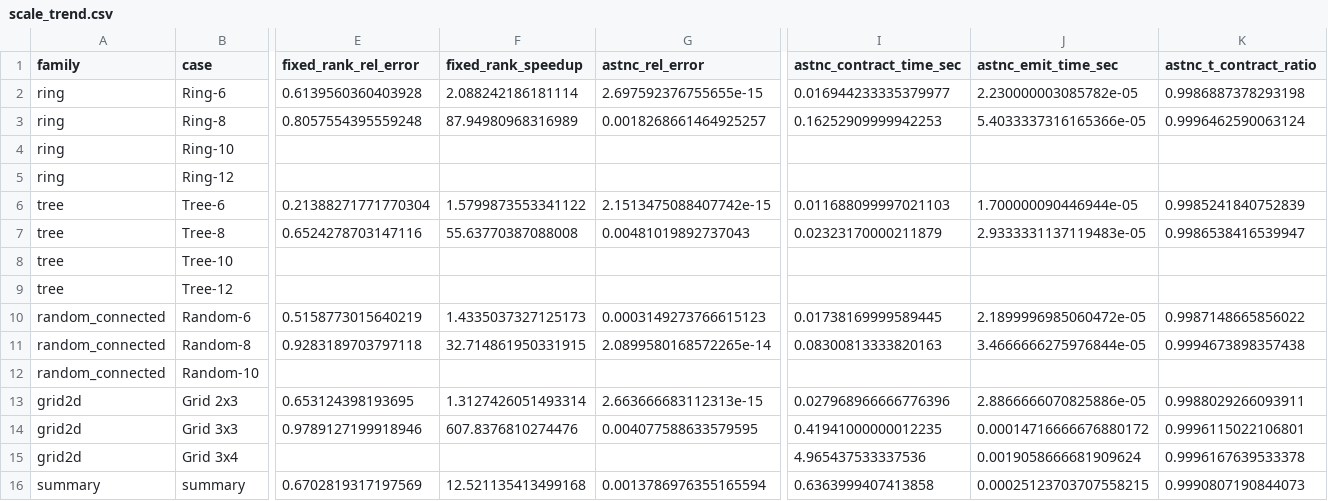
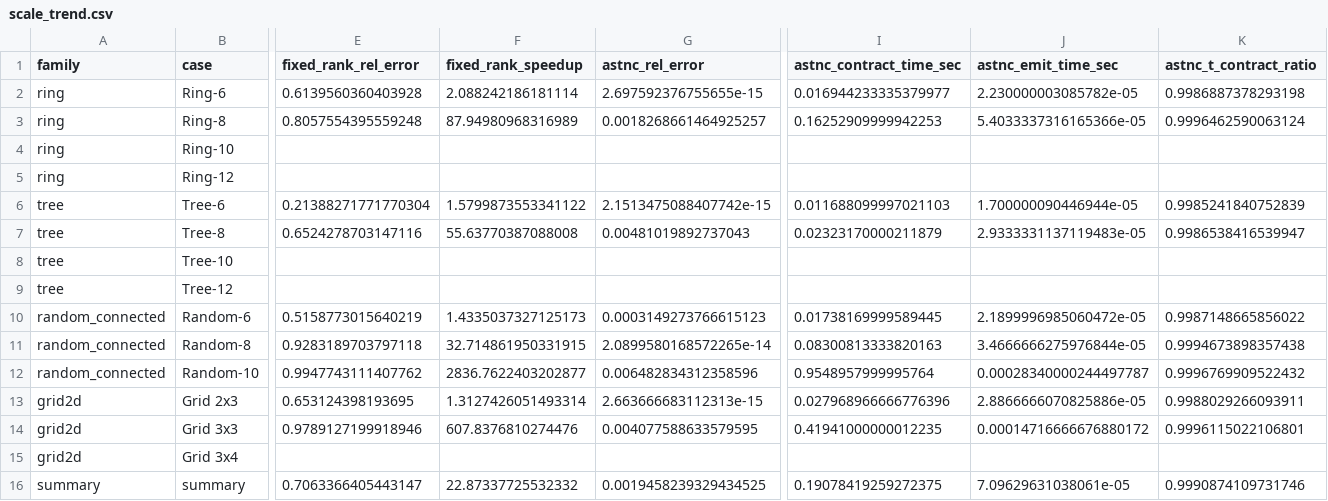
Before and after one commit to kyshen/sketch_tnc, a CSV file: reproduce/csv_strengthened/scale_trend.csv, drawn as a sheet; only a part is shown, gaps mark what is left out; the diff covers the shown part only; the diff names each change by its address in the sheet, - before the commit and + after, or states it on an @@ line.

```diff
--- a/reproduce/csv_strengthened/scale_trend.csv
+++ b/reproduce/csv_strengthened/scale_trend.csv
-E12 (fixed_rank_rel_error): (empty)
+E12 (fixed_rank_rel_error): 0.9947743111407762
-F12 (fixed_rank_speedup): (empty)
+F12 (fixed_rank_speedup): 2836.7622403202877
-G12 (astnc_rel_error): (empty)
+G12 (astnc_rel_error): 0.006482834312358596
-I12 (astnc_contract_time_sec): (empty)
+I12 (astnc_contract_time_sec): 0.9548957999995764
-J12 (astnc_emit_time_sec): (empty)
+J12 (astnc_emit_time_sec): 0.00028340000244497787
-K12 (astnc_t_contract_ratio): (empty)
+K12 (astnc_t_contract_ratio): 0.9996769909522432
-I15 (astnc_contract_time_sec): 4.965437533337536
+I15 (astnc_contract_time_sec): (empty)
-J15 (astnc_emit_time_sec): 0.0019058666681909624
+J15 (astnc_emit_time_sec): (empty)
-K15 (astnc_t_contract_ratio): 0.9996167639533378
+K15 (astnc_t_contract_ratio): (empty)
-E16 (fixed_rank_rel_error): 0.6702819317197569
+E16 (fixed_rank_rel_error): 0.7063366405443147
-F16 (fixed_rank_speedup): 12.521135413499168
+F16 (fixed_rank_speedup): 22.87337725532332
-G16 (astnc_rel_error): 0.0013786976355165594
+G16 (astnc_rel_error): 0.0019458239329434525
-I16 (astnc_contract_time_sec): 0.6363999407413858
+I16 (astnc_contract_time_sec): 0.19078419259272375
-J16 (astnc_emit_time_sec): 0.00025123703707558215
+J16 (astnc_emit_time_sec): 7.09629631038061e-05
-K16 (astnc_t_contract_ratio): 0.9990807190844073
+K16 (astnc_t_contract_ratio): 0.9990874109731746
```
Also changed, not shown: 4 edited cells elsewhere in this file, reproduce/csv_strengthened/raw_runs_strengthened.csv, 32 other files.
